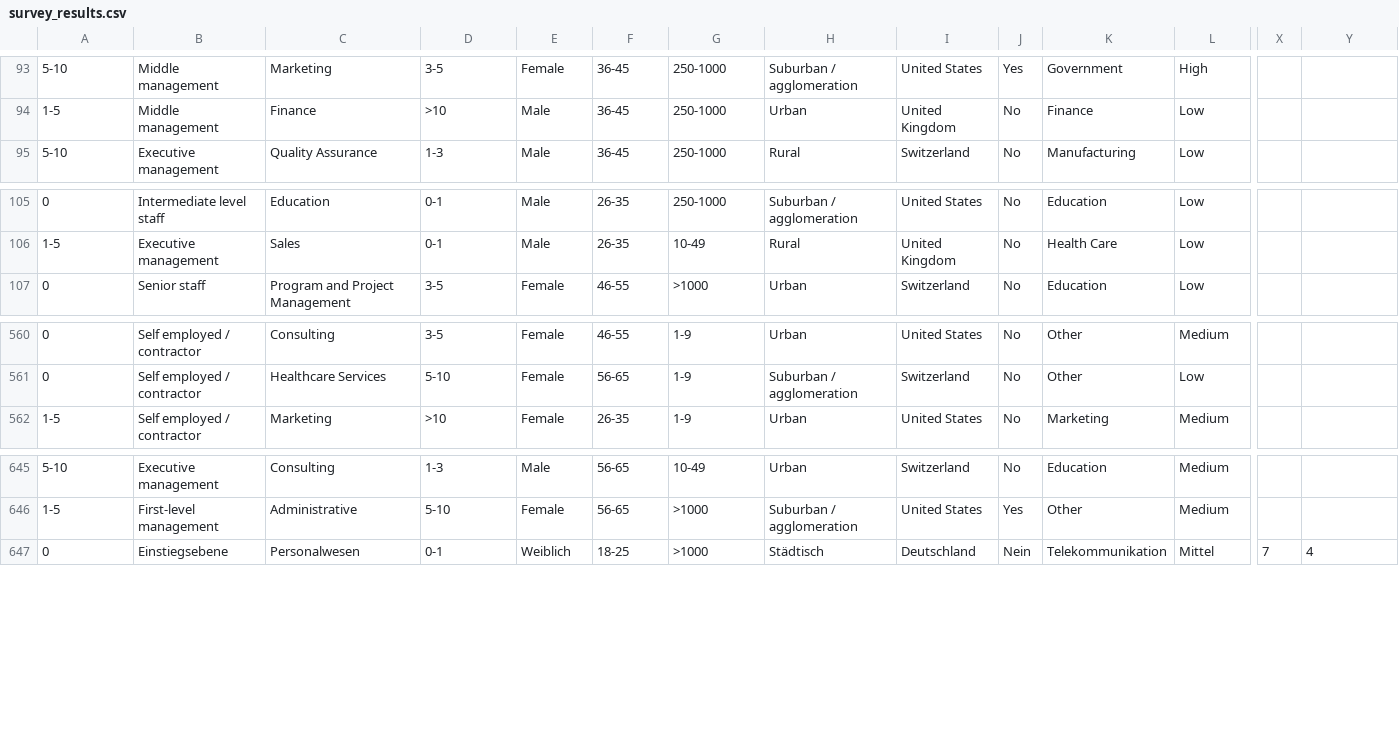
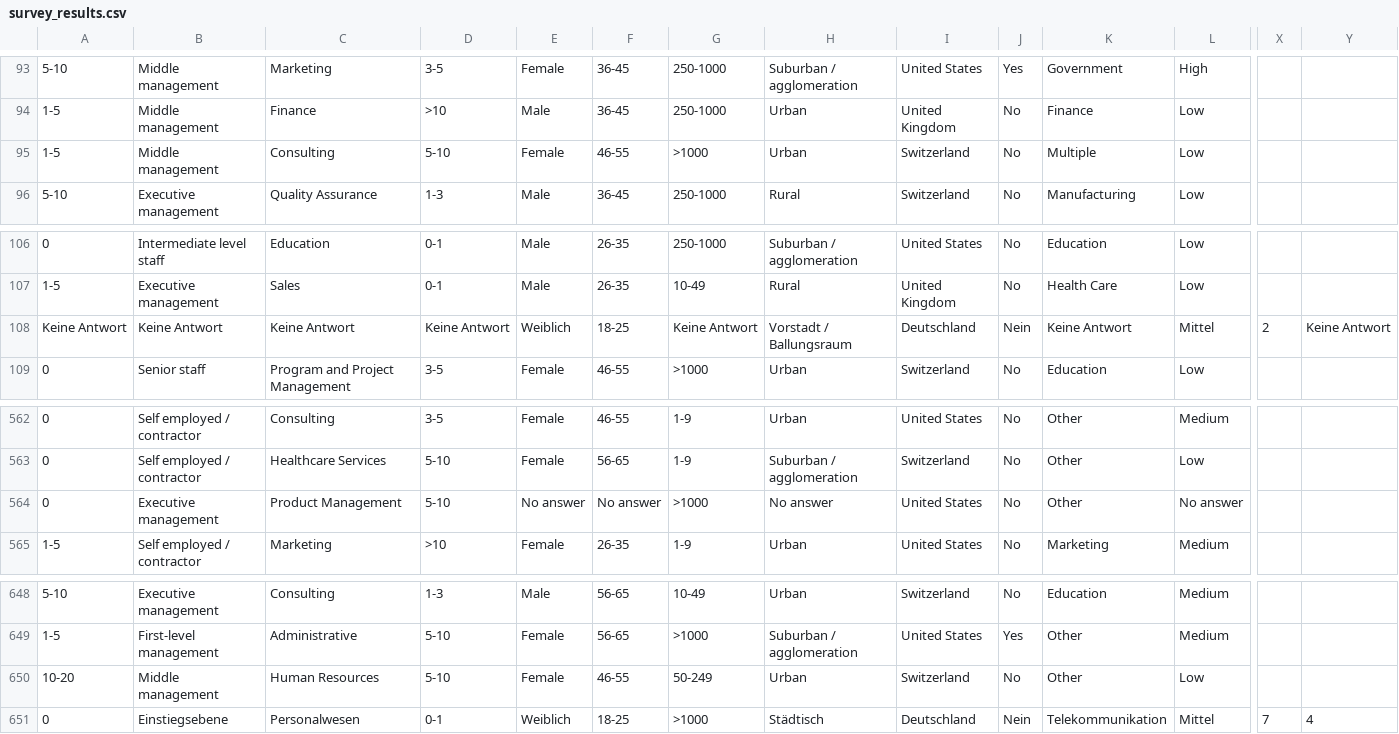
Before and after one commit to tommytommy81/streamlit_web_app, a CSV file: survey_results.csv, drawn as a sheet; only a part is shown, gaps mark what is left out; rows hold the shown columns only; the diff names each change by its address in the sheet, - before the commit and + after, or states it on an @@ line.

```diff
--- a/survey_results.csv
+++ b/survey_results.csv
+row 95: 1-5 | Middle management | Consulting | 5-10 | Female | 46-55 | >1000 | Urban | Switzerland | No | Multiple | Low
+row 108: Keine Antwort | Keine Antwort | Keine Antwort | Keine Antwort | Weiblich | 18-25 | Keine Antwort | Vorstadt / Ballungsraum | Deutschland | Nein | Keine Antwort | Mittel | 2 | Keine Antwort
+row 564: 0 | Executive management | Product Management | 5-10 | No answer | No answer | >1000 | No answer | United States | No | Other | No answer
+row 650: 10-20 | Middle management | Human Resources | 5-10 | Female | 46-55 | 50-249 | Urban | Switzerland | No | Other | Low
```
Also changed, not shown: 1 other file.
